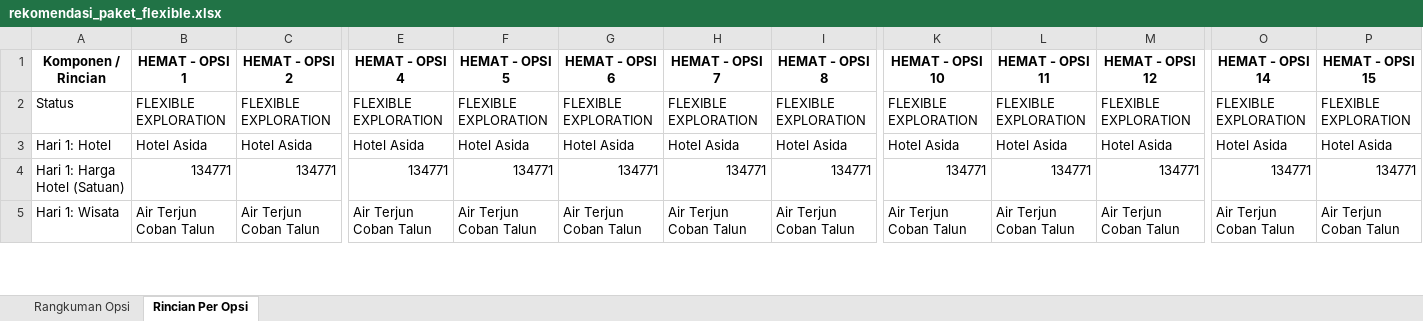
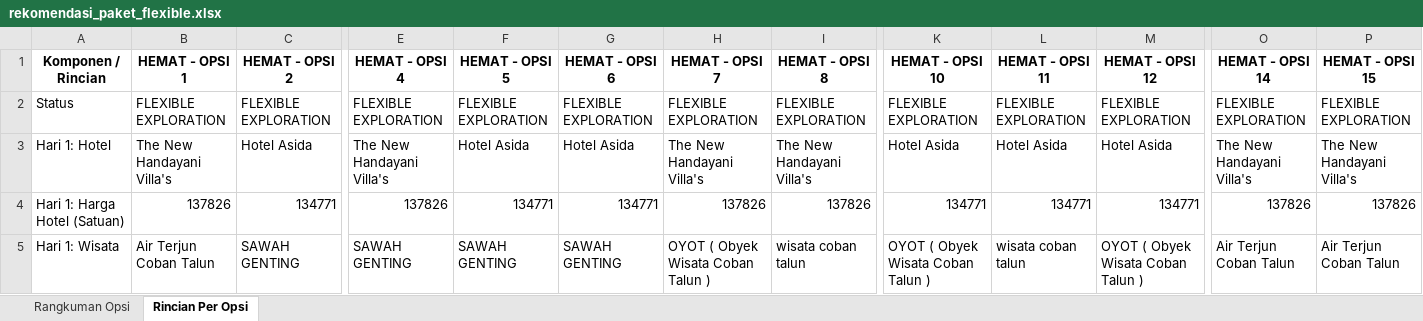
Before and after one commit to omsentod/PROJET-SKRIPSI, an Excel workbook: SIMULATION/EXPERIMENT MODEL/START/rekomendasi_paket_flexible.xlsx, sheet Rincian Per Opsi, drawn as a sheet; only a part is shown, gaps mark what is left out; values as stored, in another font and other column widths than the file's, no borders; the diff covers the shown part only; the diff names each change by its address in the sheet, - before the commit and + after, or states it on an @@ line.

```diff
--- a/SIMULATION/EXPERIMENT MODEL/START/rekomendasi_paket_flexible.xlsx (sheet Rincian Per Opsi)
+++ b/SIMULATION/EXPERIMENT MODEL/START/rekomendasi_paket_flexible.xlsx (sheet Rincian Per Opsi)
-B3 (HEMAT - OPSI 1): Hotel Asida
+B3 (HEMAT - OPSI 1): The New Handayani Villa's
-E3 (HEMAT - OPSI 4): Hotel Asida
+E3 (HEMAT - OPSI 4): The New Handayani Villa's
-H3 (HEMAT - OPSI 7): Hotel Asida
+H3 (HEMAT - OPSI 7): The New Handayani Villa's
-I3 (HEMAT - OPSI 8): Hotel Asida
+I3 (HEMAT - OPSI 8): The New Handayani Villa's
-O3 (HEMAT - OPSI 14): Hotel Asida
+O3 (HEMAT - OPSI 14): The New Handayani Villa's
-P3 (HEMAT - OPSI 15): Hotel Asida
+P3 (HEMAT - OPSI 15): The New Handayani Villa's
-B4 (HEMAT - OPSI 1): 134771
+B4 (HEMAT - OPSI 1): 137826
-E4 (HEMAT - OPSI 4): 134771
+E4 (HEMAT - OPSI 4): 137826
-H4 (HEMAT - OPSI 7): 134771
+H4 (HEMAT - OPSI 7): 137826
-I4 (HEMAT - OPSI 8): 134771
+I4 (HEMAT - OPSI 8): 137826
-O4 (HEMAT - OPSI 14): 134771
+O4 (HEMAT - OPSI 14): 137826
-P4 (HEMAT - OPSI 15): 134771
+P4 (HEMAT - OPSI 15): 137826
-C5 (HEMAT - OPSI 2): Air Terjun Coban Talun
+C5 (HEMAT - OPSI 2): SAWAH GENTING
-E5 (HEMAT - OPSI 4): Air Terjun Coban Talun
+E5 (HEMAT - OPSI 4): SAWAH GENTING
-F5 (HEMAT - OPSI 5): Air Terjun Coban Talun
+F5 (HEMAT - OPSI 5): SAWAH GENTING
-G5 (HEMAT - OPSI 6): Air Terjun Coban Talun
+G5 (HEMAT - OPSI 6): SAWAH GENTING
-H5 (HEMAT - OPSI 7): Air Terjun Coban Talun
+H5 (HEMAT - OPSI 7): OYOT ( Obyek Wisata Coban Talun )
-I5 (HEMAT - OPSI 8): Air Terjun Coban Talun
+I5 (HEMAT - OPSI 8): wisata coban talun
-K5 (HEMAT - OPSI 10): Air Terjun Coban Talun
+K5 (HEMAT - OPSI 10): OYOT ( Obyek Wisata Coban Talun )
-L5 (HEMAT - OPSI 11): Air Terjun Coban Talun
+L5 (HEMAT - OPSI 11): wisata coban talun
-M5 (HEMAT - OPSI 12): Air Terjun Coban Talun
+M5 (HEMAT - OPSI 12): OYOT ( Obyek Wisata Coban Talun )
```
Also changed, not shown: 18 added rows, 18 removed rows and 357 edited cells elsewhere in this sheet, sheet Rangkuman Opsi, SIMULATION/EXPERIMENT MODEL/START/rekomendasi_paket.xlsx, SIMULATION/EXPERIMENT MODEL/START/rekomendasi_paket_destination.xlsx, 32 other files.
